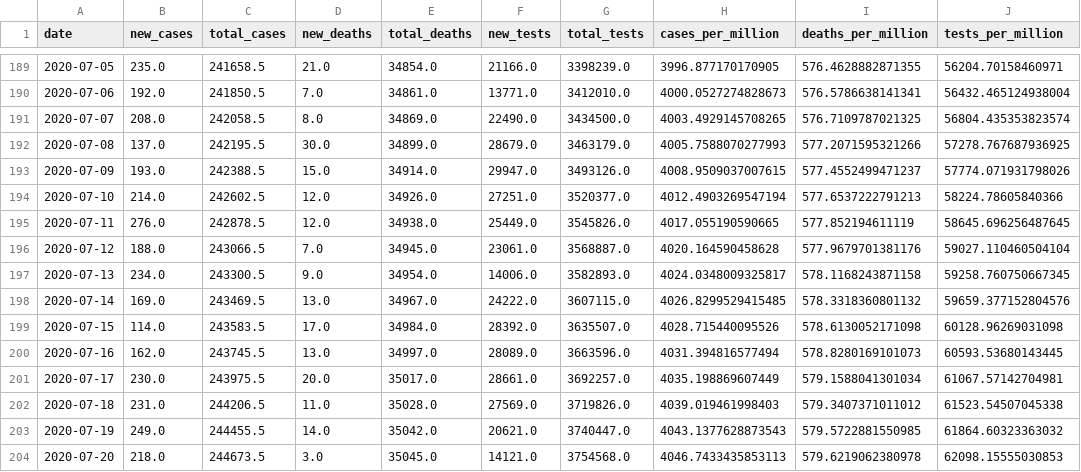
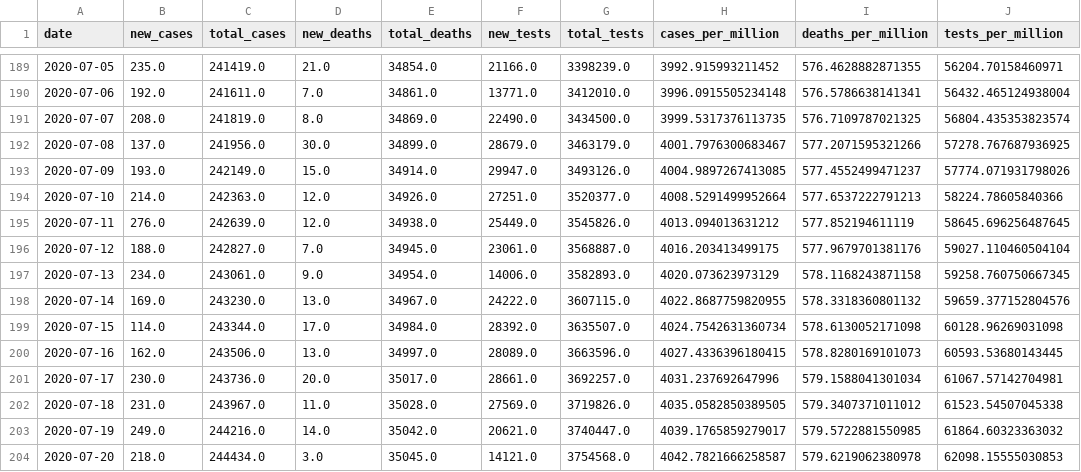
Before and after one commit to ikexe/Ishan_25b1074, a CSV file: Week2-Resources/Pandas-Tutorial/results.csv, drawn as a sheet; only a part is shown, gaps mark what is left out; the diff covers the shown part only.

```diff
--- a/Week2-Resources/Pandas-Tutorial/results.csv
+++ b/Week2-Resources/Pandas-Tutorial/results.csv
@@ -189,16 +189,16 @@ date,new_cases,total_cases,new_deaths,total_deaths,new_tests,total_tests,cases_p
-2020-07-05,235.0,241658.5,21.0,34854.0,21166.0,3398239.0,3996.877170170905,576.4628882871355,56204.70158460971
-2020-07-06,192.0,241850.5,7.0,34861.0,13771.0,3412010.0,4000.0527274828673,576.5786638141341,56432.465124938004
-2020-07-07,208.0,242058.5,8.0,34869.0,22490.0,3434500.0,4003.4929145708265,576.7109787021325,56804.435353823574
-2020-07-08,137.0,242195.5,30.0,34899.0,28679.0,3463179.0,4005.7588070277993,577.2071595321266,57278.767687936925
-2020-07-09,193.0,242388.5,15.0,34914.0,29947.0,3493126.0,4008.9509037007615,577.4552499471237,57774.071931798026
-2020-07-10,214.0,242602.5,12.0,34926.0,27251.0,3520377.0,4012.4903269547194,577.6537222791213,58224.78605840366
-2020-07-11,276.0,242878.5,12.0,34938.0,25449.0,3545826.0,4017.055190590665,577.852194611119,58645.696256487645
-2020-07-12,188.0,243066.5,7.0,34945.0,23061.0,3568887.0,4020.164590458628,577.9679701381176,59027.110460504104
-2020-07-13,234.0,243300.5,9.0,34954.0,14006.0,3582893.0,4024.0348009325817,578.1168243871158,59258.760750667345
-2020-07-14,169.0,243469.5,13.0,34967.0,24222.0,3607115.0,4026.8299529415485,578.3318360801132,59659.377152804576
-2020-07-15,114.0,243583.5,17.0,34984.0,28392.0,3635507.0,4028.715440095526,578.6130052171098,60128.96269031098
-2020-07-16,162.0,243745.5,13.0,34997.0,28089.0,3663596.0,4031.394816577494,578.8280169101073,60593.53680143445
-2020-07-17,230.0,243975.5,20.0,35017.0,28661.0,3692257.0,4035.198869607449,579.1588041301034,61067.57142704981
-2020-07-18,231.0,244206.5,11.0,35028.0,27569.0,3719826.0,4039.019461998403,579.3407371011012,61523.54507045338
-2020-07-19,249.0,244455.5,14.0,35042.0,20621.0,3740447.0,4043.1377628873543,579.5722881550985,61864.60323363032
-2020-07-20,218.0,244673.5,3.0,35045.0,14121.0,3754568.0,4046.7433435853113,579.6219062380978,62098.15555030853
+2020-07-05,235.0,241419.0,21.0,34854.0,21166.0,3398239.0,3992.915993211452,576.4628882871355,56204.70158460971
+2020-07-06,192.0,241611.0,7.0,34861.0,13771.0,3412010.0,3996.0915505234148,576.5786638141341,56432.465124938004
+2020-07-07,208.0,241819.0,8.0,34869.0,22490.0,3434500.0,3999.5317376113735,576.7109787021325,56804.435353823574
+2020-07-08,137.0,241956.0,30.0,34899.0,28679.0,3463179.0,4001.7976300683467,577.2071595321266,57278.767687936925
+2020-07-09,193.0,242149.0,15.0,34914.0,29947.0,3493126.0,4004.9897267413085,577.4552499471237,57774.071931798026
+2020-07-10,214.0,242363.0,12.0,34926.0,27251.0,3520377.0,4008.5291499952664,577.6537222791213,58224.78605840366
+2020-07-11,276.0,242639.0,12.0,34938.0,25449.0,3545826.0,4013.094013631212,577.852194611119,58645.696256487645
+2020-07-12,188.0,242827.0,7.0,34945.0,23061.0,3568887.0,4016.203413499175,577.9679701381176,59027.110460504104
+2020-07-13,234.0,243061.0,9.0,34954.0,14006.0,3582893.0,4020.073623973129,578.1168243871158,59258.760750667345
+2020-07-14,169.0,243230.0,13.0,34967.0,24222.0,3607115.0,4022.8687759820955,578.3318360801132,59659.377152804576
+2020-07-15,114.0,243344.0,17.0,34984.0,28392.0,3635507.0,4024.7542631360734,578.6130052171098,60128.96269031098
+2020-07-16,162.0,243506.0,13.0,34997.0,28089.0,3663596.0,4027.4336396180415,578.8280169101073,60593.53680143445
+2020-07-17,230.0,243736.0,20.0,35017.0,28661.0,3692257.0,4031.237692647996,579.1588041301034,61067.57142704981
+2020-07-18,231.0,243967.0,11.0,35028.0,27569.0,3719826.0,4035.0582850389505,579.3407371011012,61523.54507045338
+2020-07-19,249.0,244216.0,14.0,35042.0,20621.0,3740447.0,4039.1765859279017,579.5722881550985,61864.60323363032
+2020-07-20,218.0,244434.0,3.0,35045.0,14121.0,3754568.0,4042.7821666258587,579.6219062380978,62098.15555030853
```
Also changed, not shown: 121 edited cells elsewhere in this file, 1 other file.
